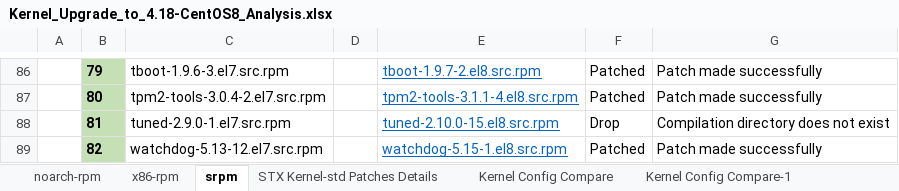
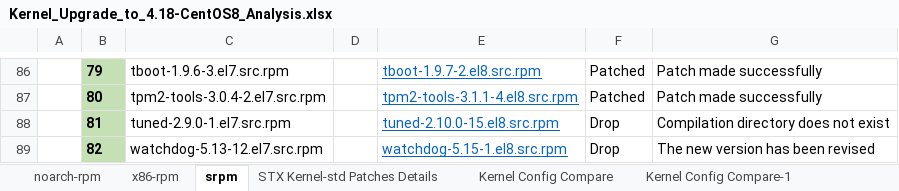
Before and after one commit to StarlingX-Neusoft/Centos8, an Excel workbook: Kernel_Upgrade_to_4.18-CentOS8_Analysis.xlsx, sheet srpm, drawn as a sheet; only a part is shown, gaps mark what is left out; values as stored, in another font and other column widths than the file's, no borders; the diff names each change by its address in the sheet, - before the commit and + after, or states it on an @@ line.

Commit message:
update-excel

```diff
--- a/Kernel_Upgrade_to_4.18-CentOS8_Analysis.xlsx (sheet srpm)
+++ b/Kernel_Upgrade_to_4.18-CentOS8_Analysis.xlsx (sheet srpm)
-F89: Patched
+F89: Drop
-G89: Patch made successfully
+G89: The new version has been revised
```
